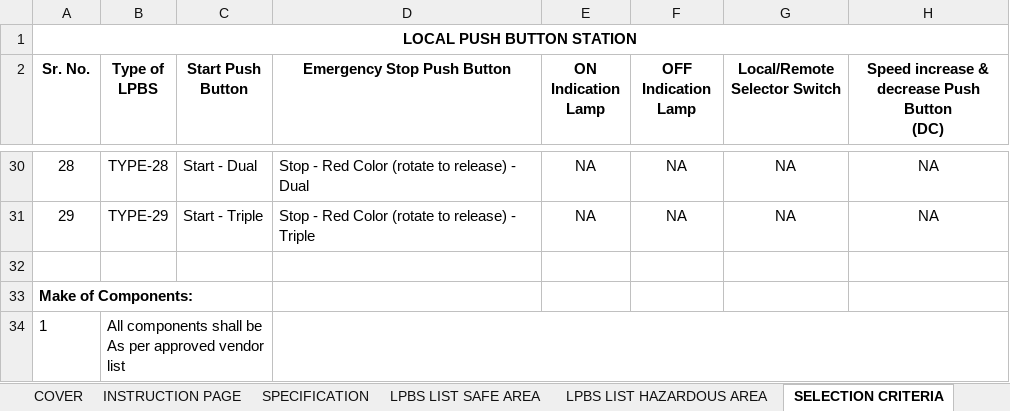
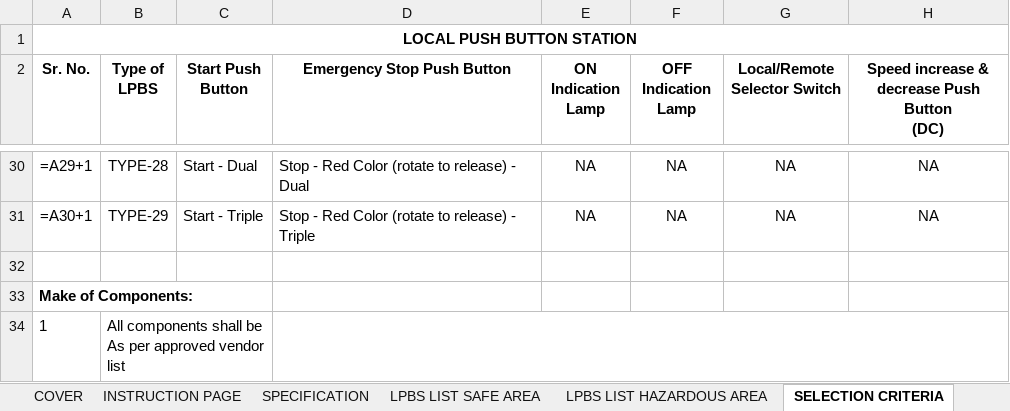
Before and after one commit to inventive-business-solutions/thermax-backend, an Excel workbook: thermax_backend/templates/lpbs_specification_template.xlsx, sheet SELECTION CRITERIA, drawn as a sheet; only a part is shown, gaps mark what is left out; values as stored, in another font and other column widths than the file's, no borders; formulas without a stored value are shown as written; the diff covers the shown part only; the diff names each change by its address in the sheet, - before the commit and + after, or states it on an @@ line.

```diff
--- a/thermax_backend/templates/lpbs_specification_template.xlsx (sheet SELECTION CRITERIA)
+++ b/thermax_backend/templates/lpbs_specification_template.xlsx (sheet SELECTION CRITERIA)
-A30 (Sr. No.): 28
+A30 (Sr. No.): =A29+1
-A31 (Sr. No.): 29
+A31 (Sr. No.): =A30+1
```
Also changed, not shown: 26 edited cells elsewhere in this sheet, sheet LPBS LIST HAZARDOUS AREA, sheet LPBS LIST SAFE AREA, sheet SPECIFICATION, hidden cells, charts or pictures, 7 other files.
